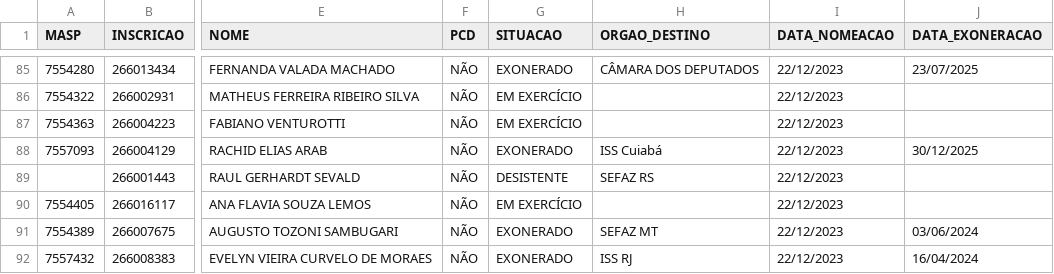
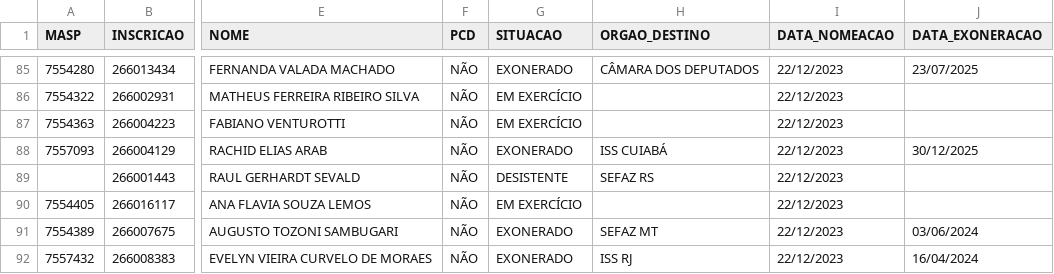
Before and after one commit to observatoriosefmg/observatoriosefmg.github.io, a CSV file: evasao/data/dados.csv, drawn as a sheet; only a part is shown, gaps mark what is left out; the diff names each change by its address in the sheet, - before the commit and + after, or states it on an @@ line.

Commit message:
Rachid

```diff
--- a/evasao/data/dados.csv
+++ b/evasao/data/dados.csv
-H88 (ORGAO_DESTINO): ISS Cuiabá
+H88 (ORGAO_DESTINO): ISS CUIABÁ
```
